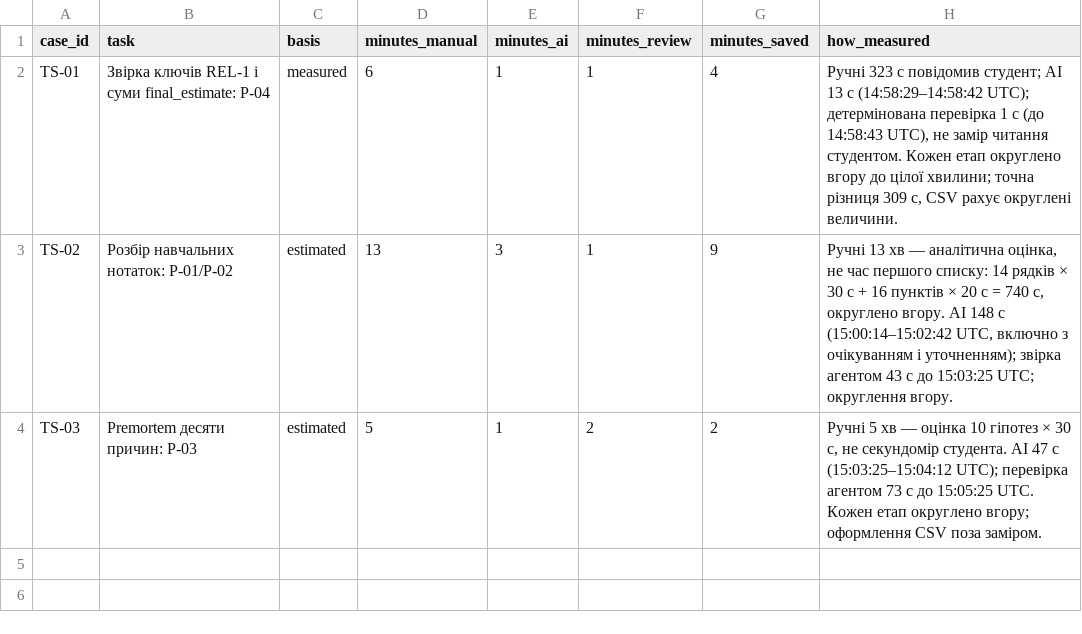
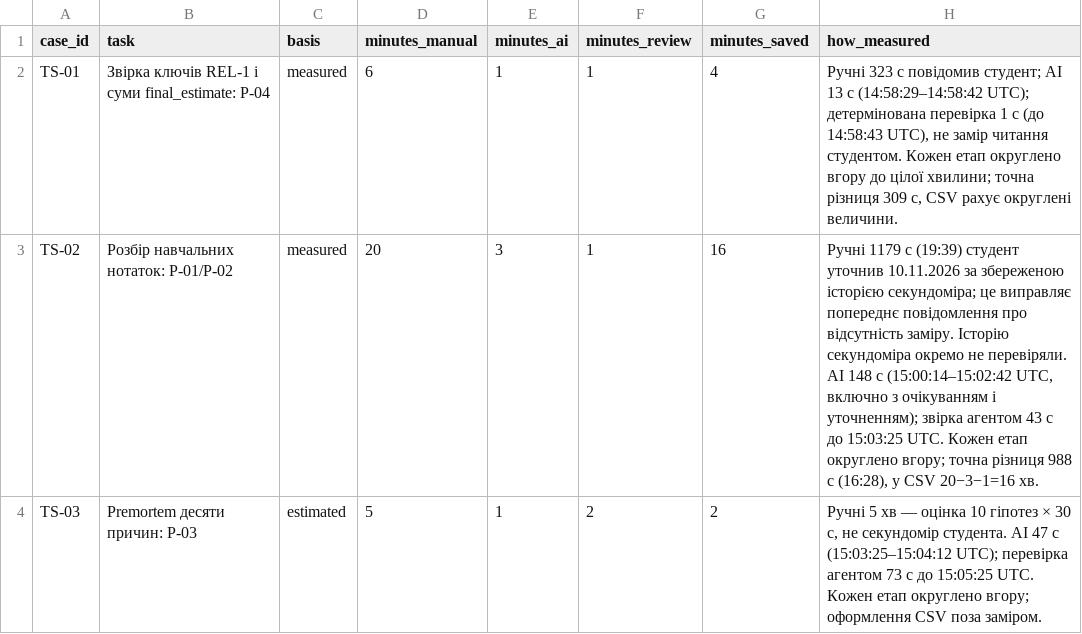
Before and after one commit to Hyptofon/IT-project-management, a CSV file: lr17_ai_assistant/time_saved.csv, drawn as a sheet.

Commit message:
docs(lr17): record confirmed manual analysis timing

```diff
--- a/lr17_ai_assistant/time_saved.csv
+++ b/lr17_ai_assistant/time_saved.csv
@@ -2,3 +2,3 @@ case_id,task,basis,minutes_manual,minutes_ai,minutes_review,minutes_saved,how_me
 "TS-01","Звірка ключів REL-1 і суми final_estimate: P-04","measured","6","1","1","4","Ручні 323 с повідомив студент; AI 13 с (14:58:29–14:58:42 UTC); детермінована перевірка 1 с (до 14:58:43 UTC), не замір читання студентом. Кожен етап округлено вгору до цілої хвилини; точна різниця 309 с, CSV рахує округлені величини."
-"TS-02","Розбір навчальних нотаток: P-01/P-02","estimated","13","3","1","9","Ручні 13 хв — аналітична оцінка, не час першого списку: 14 рядків × 30 с + 16 пунктів × 20 с = 740 с, округлено вгору. AI 148 с (15:00:14–15:02:42 UTC, включно з очікуванням і уточненням); звірка агентом 43 с до 15:03:25 UTC; округлення вгору."
+"TS-02","Розбір навчальних нотаток: P-01/P-02","measured","20","3","1","16","Ручні 1179 с (19:39) студент уточнив 10.11.2026 за збереженою історією секундоміра; це виправляє попереднє повідомлення про відсутність заміру. Історію секундоміра окремо не перевіряли. AI 148 с (15:00:14–15:02:42 UTC, включно з очікуванням і уточненням); звірка агентом 43 с до 15:03:25 UTC. Кожен етап округлено вгору; точна різниця 988 с (16:28), у CSV 20−3−1=16 хв."
 "TS-03","Premortem десяти причин: P-03","estimated","5","1","2","2","Ручні 5 хв — оцінка 10 гіпотез × 30 с, не секундомір студента. AI 47 с (15:03:25–15:04:12 UTC); перевірка агентом 73 с до 15:05:25 UTC. Кожен етап округлено вгору; оформлення CSV поза заміром."
```
Also changed, not shown: 1 other file.
